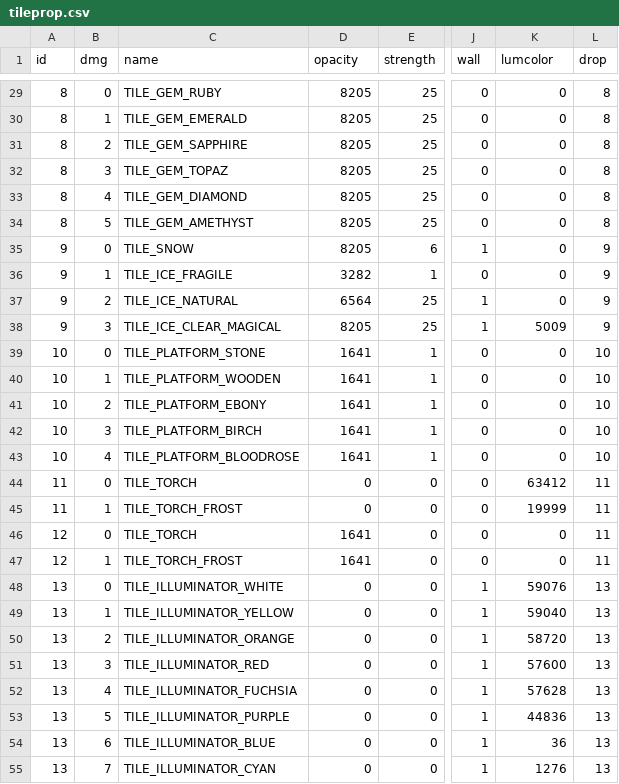
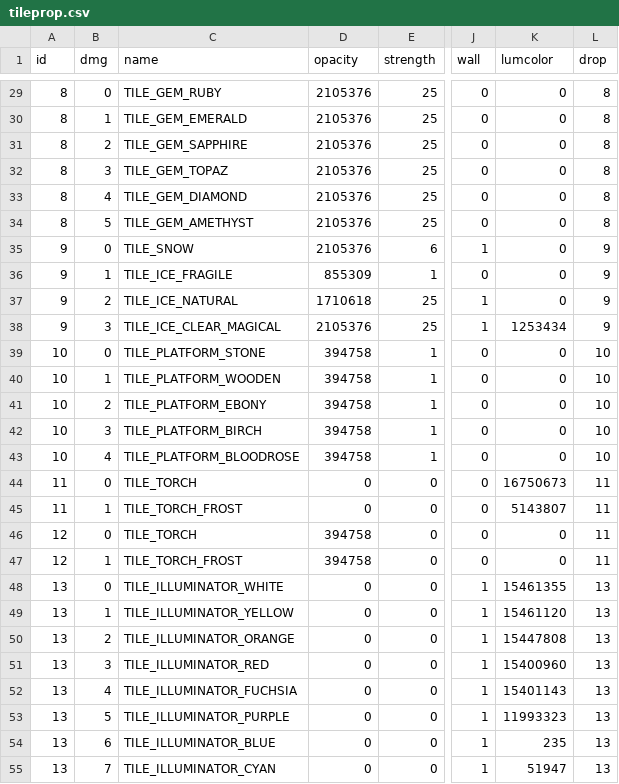
Before and after one commit to curioustorvald/Terrarum, a CSV file: src/com/Torvald/Terrarum/TileProperties/tileprop.csv, drawn as a sheet; only a part is shown, gaps mark what is left out; the diff covers the shown part only; the diff names each change by its address in the sheet, - before the commit and + after, or states it on an @@ line.

```diff
--- a/src/com/Torvald/Terrarum/TileProperties/tileprop.csv
+++ b/src/com/Torvald/Terrarum/TileProperties/tileprop.csv
-D29:D35 (opacity): 8205
+D29:D35 (opacity): 2105376
-D36 (opacity): 3282
+D36 (opacity): 855309
-D37 (opacity): 6564
+D37 (opacity): 1710618
-D38 (opacity): 8205
+D38 (opacity): 2105376
-K38 (lumcolor): 5009
+K38 (lumcolor): 1253434
-D39:D43 (opacity): 1641
+D39:D43 (opacity): 394758
-K44 (lumcolor): 63412
+K44 (lumcolor): 16750673
-K45 (lumcolor): 19999
+K45 (lumcolor): 5143807
-D46:D47 (opacity): 1641
+D46:D47 (opacity): 394758
-K48 (lumcolor): 59076
+K48 (lumcolor): 15461355
-K49 (lumcolor): 59040
+K49 (lumcolor): 15461120
-K50 (lumcolor): 58720
+K50 (lumcolor): 15447808
-K51 (lumcolor): 57600
+K51 (lumcolor): 15400960
-K52 (lumcolor): 57628
+K52 (lumcolor): 15401143
-K53 (lumcolor): 44836
+K53 (lumcolor): 11993323
-K54 (lumcolor): 36
+K54 (lumcolor): 235
-K55 (lumcolor): 1276
+K55 (lumcolor): 51947
```
Also changed, not shown: 1 added row, 1 removed row and 89 edited cells elsewhere in this file, 23 other files.
